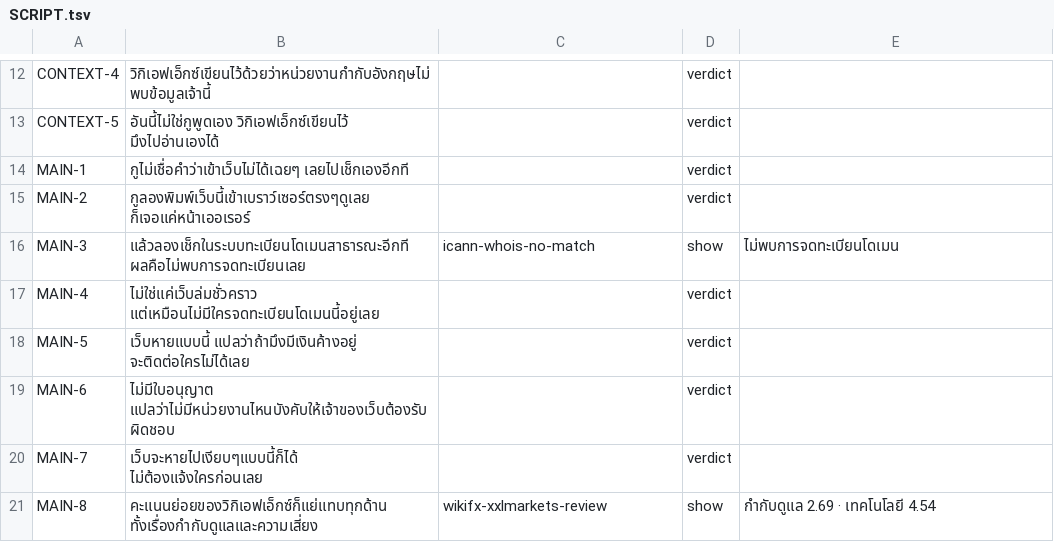
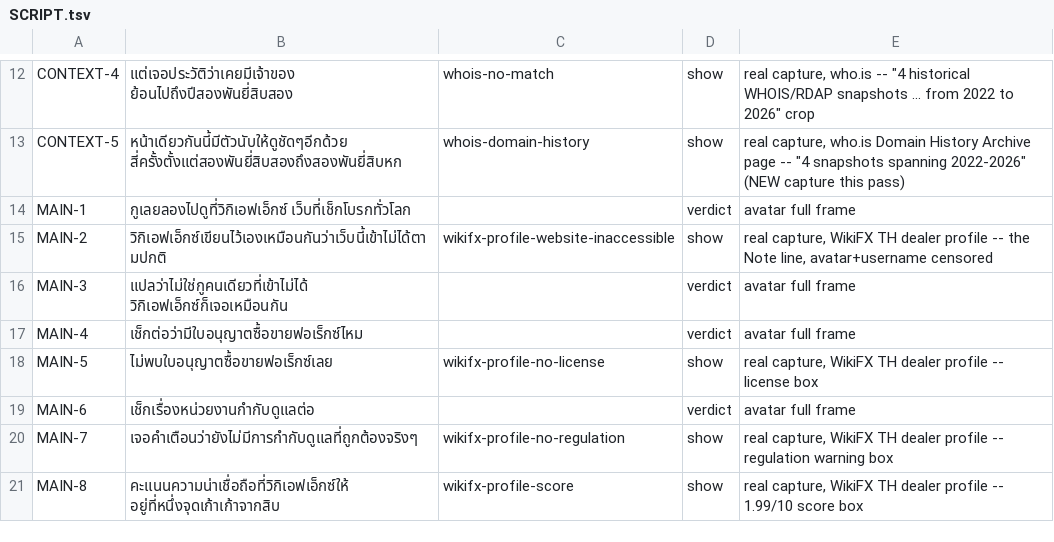
Before and after one commit to PASAKON/Agents-Core, a TSV file: prototypes/bl57-script/SCRIPT.tsv, drawn as a sheet; only a part is shown, gaps mark what is left out; the diff covers the shown part only; the diff names each change by its address in the sheet, - before the commit and + after, or states it on an @@ line.

```diff
--- a/prototypes/bl57-script/SCRIPT.tsv
+++ b/prototypes/bl57-script/SCRIPT.tsv
-B12: วิกิเอฟเอ็กซ์เขียนไว้ด้วยว่าหน่วยงานกำกับอังกฤษไม่พบข้อมูลเจ้านี้
+B12: แต่เจอประวัติว่าเคยมีเจ้าของ ย้อนไปถึงปีสองพันยี่สิบสอง
-C12: (empty)
+C12: whois-no-match
-D12:D13: verdict
+D12:D13: show
-E12: (empty)
+E12: real capture, who.is -- "4 historical WHOIS/RDAP snapshots ... from 2022 to 2026" crop
-B13: อันนี้ไม่ใช่กูพูดเอง วิกิเอฟเอ็กซ์เขียนไว้ มึงไปอ่านเองได้
+B13: หน้าเดียวกันนี้มีตัวนับให้ดูชัดๆอีกด้วย สี่ครั้งตั้งแต่สองพันยี่สิบสองถึงสองพันยี่สิบหก
-C13: (empty)
+C13: whois-domain-history
-E13: (empty)
+E13: real capture, who.is Domain History Archive page -- "4 snapshots spanning 2022-2026" (NEW capture this pass)
-B14: กูไม่เชื่อคำว่าเข้าเว็บไม่ได้เฉยๆ เลยไปเช็กเองอีกที
+B14: กูเลยลองไปดูที่วิกิเอฟเอ็กซ์ เว็บที่เช็กโบรกทั่วโลก
-E14: (empty)
+E14: avatar full frame
-B15: กูลองพิมพ์เว็บนี้เข้าเบราว์เซอร์ตรงๆดูเลย ก็เจอแค่หน้าเออเรอร์
+B15: วิกิเอฟเอ็กซ์เขียนไว้เองเหมือนกันว่าเว็บนี้เข้าไม่ได้ตามปกติ
-C15: (empty)
+C15: wikifx-profile-website-inaccessible
-D15: verdict
+D15: show
-E15: (empty)
+E15: real capture, WikiFX TH dealer profile -- the Note line, avatar+username censored
-B16: แล้วลองเช็กในระบบทะเบียนโดเมนสาธารณะอีกที ผลคือไม่พบการจดทะเบียนเลย
+B16: แปลว่าไม่ใช่กูคนเดียวที่เข้าไม่ได้ วิกิเอฟเอ็กซ์ก็เจอเหมือนกัน
-C16: icann-whois-no-match
+C16: (empty)
-D16: show
+D16: verdict
-E16: ไม่พบการจดทะเบียนโดเมน
+E16: avatar full frame
-B17: ไม่ใช่แค่เว็บล่มชั่วคราว แต่เหมือนไม่มีใครจดทะเบียนโดเมนนี้อยู่เลย
+B17: เช็กต่อว่ามีใบอนุญาตซื้อขายฟอเร็กซ์ไหม
-E17: (empty)
+E17: avatar full frame
-B18: เว็บหายแบบนี้ แปลว่าถ้ามึงมีเงินค้างอยู่ จะติดต่อใครไม่ได้เลย
+B18: ไม่พบใบอนุญาตซื้อขายฟอเร็กซ์เลย
-C18: (empty)
+C18: wikifx-profile-no-license
-D18: verdict
+D18: show
-E18: (empty)
+E18: real capture, WikiFX TH dealer profile -- license box
-B19: ไม่มีใบอนุญาต แปลว่าไม่มีหน่วยงานไหนบังคับให้เจ้าของเว็บต้องรับผิดชอบ
+B19: เช็กเรื่องหน่วยงานกำกับดูแลต่อ
-E19: (empty)
+E19: avatar full frame
-B20: เว็บจะหายไปเงียบๆแบบนี้ก็ได้ ไม่ต้องแจ้งใครก่อนเลย
+B20: เจอคำเตือนว่ายังไม่มีการกำกับดูแลที่ถูกต้องจริงๆ
-C20: (empty)
+C20: wikifx-profile-no-regulation
-D20: verdict
+D20: show
-E20: (empty)
+E20: real capture, WikiFX TH dealer profile -- regulation warning box
-B21: คะแนนย่อยของวิกิเอฟเอ็กซ์ก็แย่แทบทุกด้าน ทั้งเรื่องกำกับดูแลและความเสี่ยง
+B21: คะแนนความน่าเชื่อถือที่วิกิเอฟเอ็กซ์ให้ อยู่ที่หนึ่งจุดเก้าเก้าจากสิบ
-C21: wikifx-xxlmarkets-review
+C21: wikifx-profile-score
-E21: กำกับดูแล 2.69 · เทคโนโลยี 4.54
+E21: real capture, WikiFX TH dealer profile -- 1.99/10 score box
```
Also changed, not shown: 77 edited cells elsewhere in this file, 7 other files.
